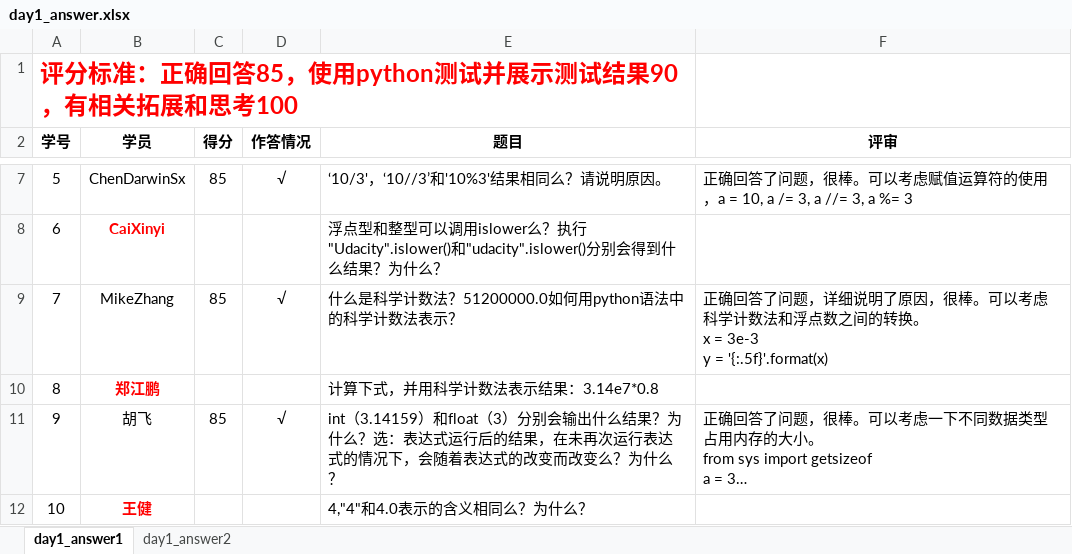
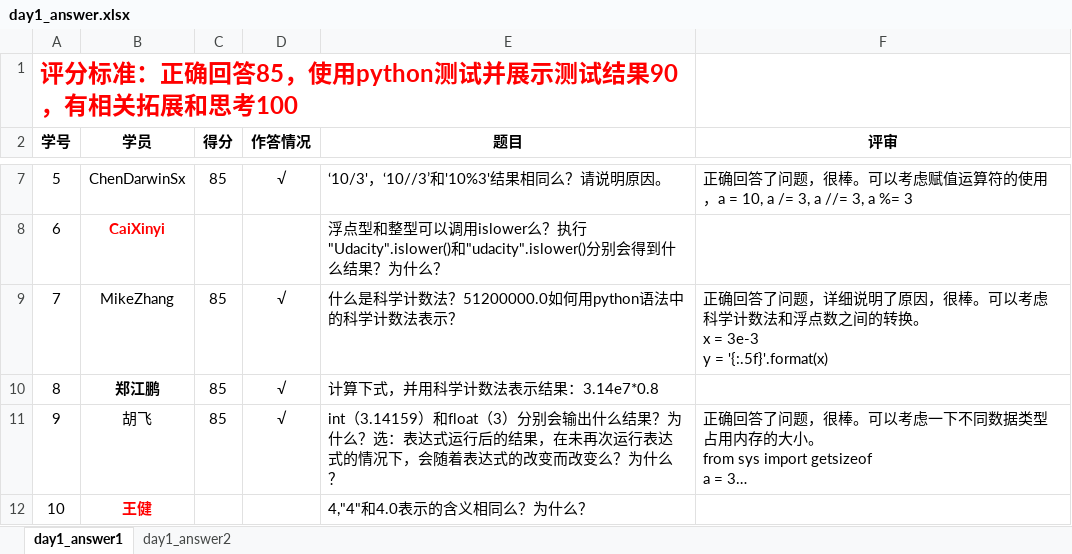
Before and after one commit to EricGamma/AIPND, an Excel workbook: daily_ask/day1_answer.xlsx, sheet day1_answer1, drawn as a sheet; only a part is shown, gaps mark what is left out; long unchanged cells end in …; values as stored, in another font and other column widths than the file's, no borders; the diff names each change by its address in the sheet, - before the commit and + after, or states it on an @@ line.

```diff
--- a/daily_ask/day1_answer.xlsx (sheet day1_answer1)
+++ b/daily_ask/day1_answer.xlsx (sheet day1_answer1)
-B10 text colour: #FF0000
+B10 text colour: black
-C10 (得分): (empty)
+C10 (得分): 85
-D10 (作答情况): (empty)
+D10 (作答情况): √
```
Also changed, not shown: 2 other files.
